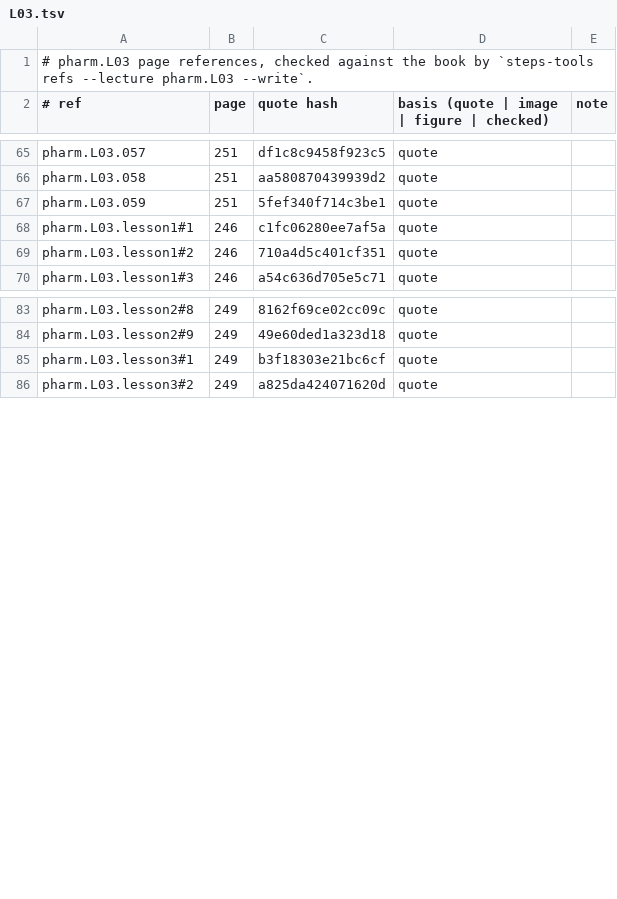
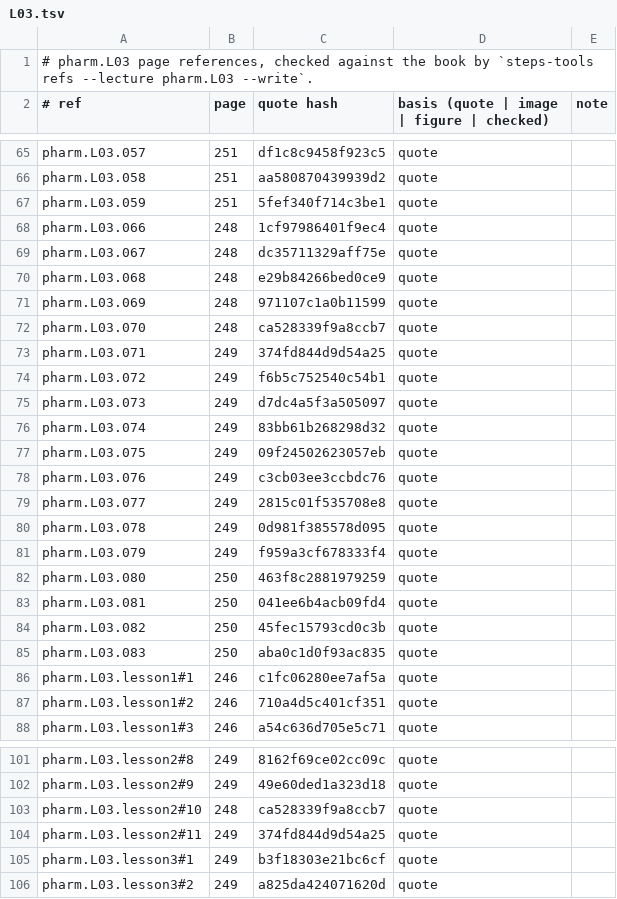
Before and after one commit to MohamedRef/Steps-app, a TSV file: content/book-refs/pharm/L03.tsv, drawn as a sheet; only a part is shown, gaps mark what is left out; the diff covers the shown part only.

```diff
--- a/content/book-refs/pharm/L03.tsv
+++ b/content/book-refs/pharm/L03.tsv
@@ -67,2 +67,20 @@ pharm.L03.058	251	aa580870439939d2	quote
 pharm.L03.059	251	5fef340f714c3be1	quote	
+pharm.L03.066	248	1cf97986401f9ec4	quote	
+pharm.L03.067	248	dc35711329aff75e	quote	
+pharm.L03.068	248	e29b84266bed0ce9	quote	
+pharm.L03.069	248	971107c1a0b11599	quote	
+pharm.L03.070	248	ca528339f9a8ccb7	quote	
+pharm.L03.071	249	374fd844d9d54a25	quote	
+pharm.L03.072	249	f6b5c752540c54b1	quote	
+pharm.L03.073	249	d7dc4a5f3a505097	quote	
+pharm.L03.074	249	83bb61b268298d32	quote	
+pharm.L03.075	249	09f24502623057eb	quote	
+pharm.L03.076	249	c3cb03ee3ccbdc76	quote	
+pharm.L03.077	249	2815c01f535708e8	quote	
+pharm.L03.078	249	0d981f385578d095	quote	
+pharm.L03.079	249	f959a3cf678333f4	quote	
+pharm.L03.080	250	463f8c2881979259	quote	
+pharm.L03.081	250	041ee6b4acb09fd4	quote	
+pharm.L03.082	250	45fec15793cd0c3b	quote	
+pharm.L03.083	250	aba0c1d0f93ac835	quote	
 pharm.L03.lesson1#1	246	c1fc06280ee7af5a	quote	
@@ -84,2 +102,4 @@ pharm.L03.lesson2#8	249	8162f69ce02cc09c	quote
 pharm.L03.lesson2#9	249	49e60ded1a323d18	quote	
+pharm.L03.lesson2#10	248	ca528339f9a8ccb7	quote	
+pharm.L03.lesson2#11	249	374fd844d9d54a25	quote	
 pharm.L03.lesson3#1	249	b3f18303e21bc6cf	quote	
```
Also changed, not shown: 1 added row elsewhere in this file, content/book-refs/imm/L03.tsv, content/book-refs/path/L01.tsv, 32 other files.
